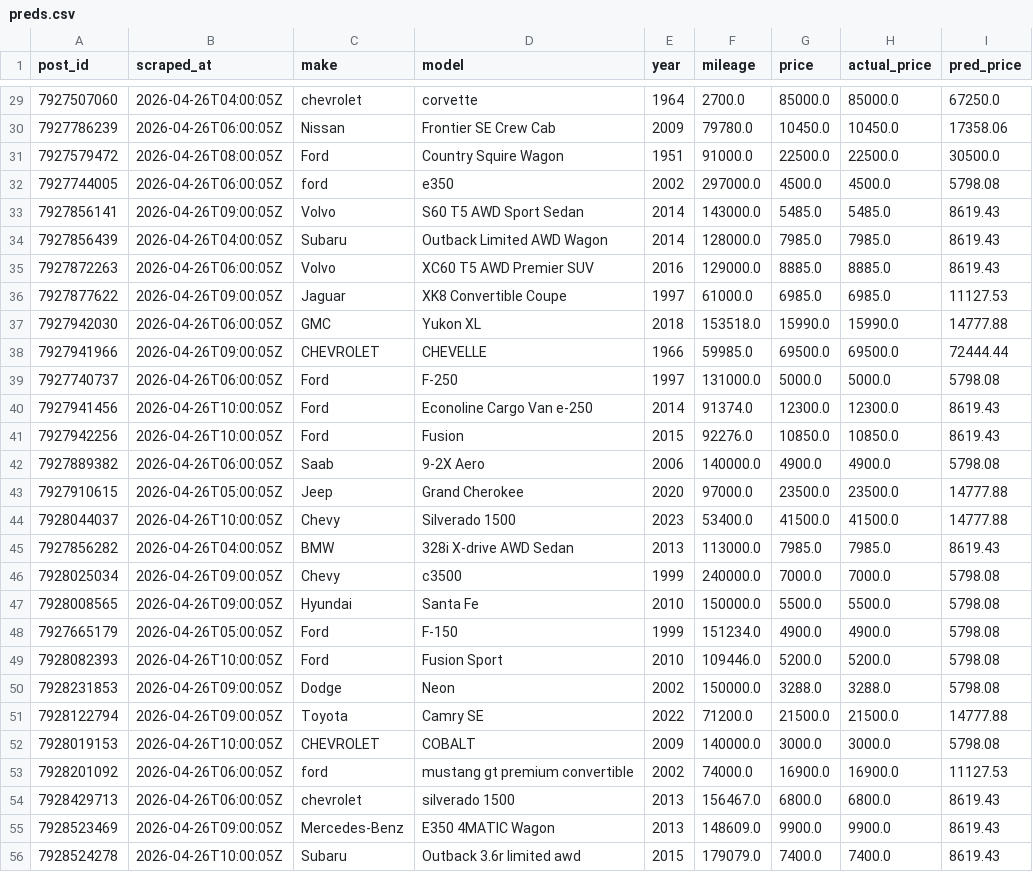
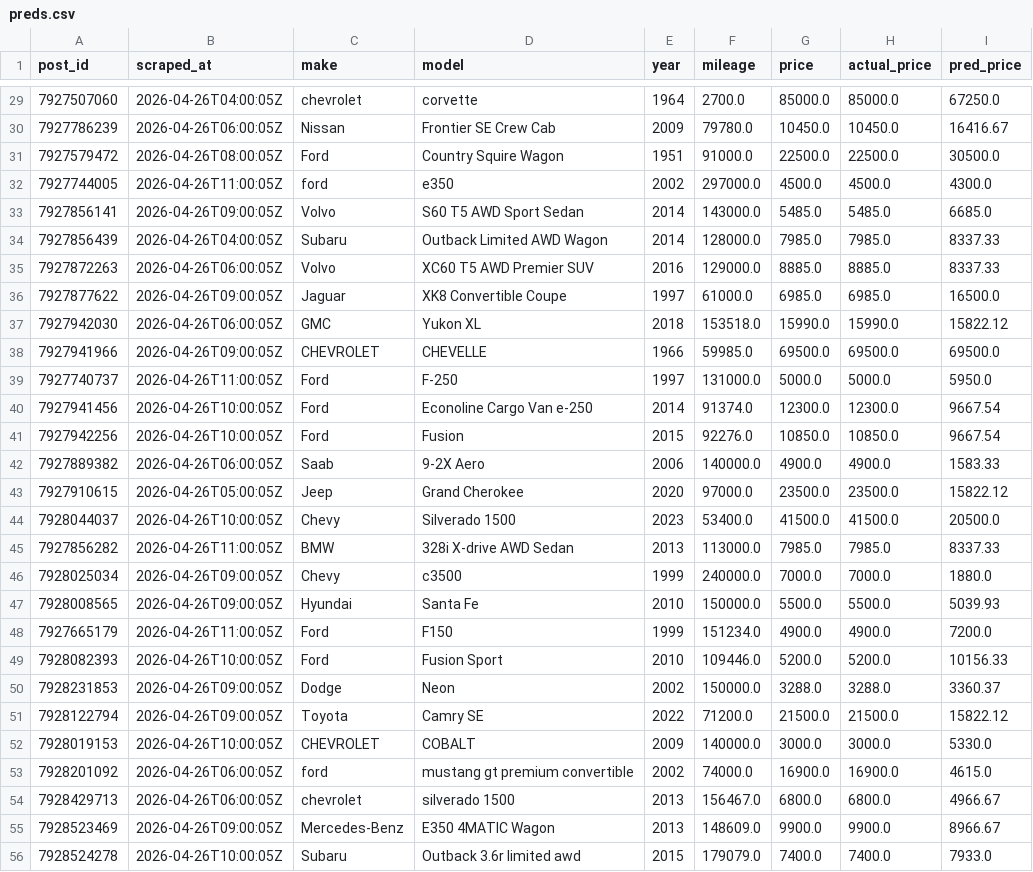
Before and after one commit to OPIM5512-ftg25004/myscrapers-gk, a CSV file: results/preds.csv, drawn as a sheet; only a part is shown, gaps mark what is left out; the diff covers the shown part only.

```diff
--- a/results/preds.csv
+++ b/results/preds.csv
@@ -29,28 +29,28 @@ post_id,scraped_at,make,model,year,mileage,price,actual_price,pred_price
 7927507060,2026-04-26T04:00:05Z,chevrolet,corvette,1964,2700.0,85000.0,85000.0,67250.0
-7927786239,2026-04-26T06:00:05Z,Nissan,Frontier SE Crew Cab,2009,79780.0,10450.0,10450.0,17358.06
+7927786239,2026-04-26T06:00:05Z,Nissan,Frontier SE Crew Cab,2009,79780.0,10450.0,10450.0,16416.67
 7927579472,2026-04-26T08:00:05Z,Ford,Country Squire Wagon,1951,91000.0,22500.0,22500.0,30500.0
-7927744005,2026-04-26T06:00:05Z,ford,e350,2002,297000.0,4500.0,4500.0,5798.08
-7927856141,2026-04-26T09:00:05Z,Volvo,S60 T5 AWD Sport Sedan,2014,143000.0,5485.0,5485.0,8619.43
-7927856439,2026-04-26T04:00:05Z,Subaru,Outback Limited AWD Wagon,2014,128000.0,7985.0,7985.0,8619.43
-7927872263,2026-04-26T06:00:05Z,Volvo,XC60 T5 AWD Premier SUV,2016,129000.0,8885.0,8885.0,8619.43
-7927877622,2026-04-26T09:00:05Z,Jaguar,XK8 Convertible Coupe,1997,61000.0,6985.0,6985.0,11127.53
-7927942030,2026-04-26T06:00:05Z,GMC,Yukon XL,2018,153518.0,15990.0,15990.0,14777.88
-7927941966,2026-04-26T09:00:05Z,CHEVROLET,CHEVELLE,1966,59985.0,69500.0,69500.0,72444.44
-7927740737,2026-04-26T06:00:05Z,Ford,F-250,1997,131000.0,5000.0,5000.0,5798.08
-7927941456,2026-04-26T10:00:05Z,Ford,Econoline Cargo Van e-250,2014,91374.0,12300.0,12300.0,8619.43
-7927942256,2026-04-26T10:00:05Z,Ford,Fusion,2015,92276.0,10850.0,10850.0,8619.43
-7927889382,2026-04-26T06:00:05Z,Saab,9-2X Aero,2006,140000.0,4900.0,4900.0,5798.08
-7927910615,2026-04-26T05:00:05Z,Jeep,Grand Cherokee,2020,97000.0,23500.0,23500.0,14777.88
-7928044037,2026-04-26T10:00:05Z,Chevy,Silverado 1500,2023,53400.0,41500.0,41500.0,14777.88
-7927856282,2026-04-26T04:00:05Z,BMW,328i X-drive AWD Sedan,2013,113000.0,7985.0,7985.0,8619.43
-7928025034,2026-04-26T09:00:05Z,Chevy,c3500,1999,240000.0,7000.0,7000.0,5798.08
-7928008565,2026-04-26T09:00:05Z,Hyundai,Santa Fe,2010,150000.0,5500.0,5500.0,5798.08
-7927665179,2026-04-26T05:00:05Z,Ford,F-150,1999,151234.0,4900.0,4900.0,5798.08
-7928082393,2026-04-26T10:00:05Z,Ford,Fusion Sport,2010,109446.0,5200.0,5200.0,5798.08
-7928231853,2026-04-26T09:00:05Z,Dodge,Neon,2002,150000.0,3288.0,3288.0,5798.08
-7928122794,2026-04-26T09:00:05Z,Toyota,Camry SE,2022,71200.0,21500.0,21500.0,14777.88
-7928019153,2026-04-26T10:00:05Z,CHEVROLET,COBALT,2009,140000.0,3000.0,3000.0,5798.08
-7928201092,2026-04-26T06:00:05Z,ford,mustang gt premium convertible,2002,74000.0,16900.0,16900.0,11127.53
-7928429713,2026-04-26T06:00:05Z,chevrolet,silverado 1500,2013,156467.0,6800.0,6800.0,8619.43
-7928523469,2026-04-26T09:00:05Z,Mercedes-Benz,E350 4MATIC Wagon,2013,148609.0,9900.0,9900.0,8619.43
-7928524278,2026-04-26T10:00:05Z,Subaru,Outback 3.6r limited awd,2015,179079.0,7400.0,7400.0,8619.43
+7927744005,2026-04-26T11:00:05Z,ford,e350,2002,297000.0,4500.0,4500.0,4300.0
+7927856141,2026-04-26T09:00:05Z,Volvo,S60 T5 AWD Sport Sedan,2014,143000.0,5485.0,5485.0,6685.0
+7927856439,2026-04-26T04:00:05Z,Subaru,Outback Limited AWD Wagon,2014,128000.0,7985.0,7985.0,8337.33
+7927872263,2026-04-26T06:00:05Z,Volvo,XC60 T5 AWD Premier SUV,2016,129000.0,8885.0,8885.0,8337.33
+7927877622,2026-04-26T09:00:05Z,Jaguar,XK8 Convertible Coupe,1997,61000.0,6985.0,6985.0,16500.0
+7927942030,2026-04-26T06:00:05Z,GMC,Yukon XL,2018,153518.0,15990.0,15990.0,15822.12
+7927941966,2026-04-26T09:00:05Z,CHEVROLET,CHEVELLE,1966,59985.0,69500.0,69500.0,69500.0
+7927740737,2026-04-26T11:00:05Z,Ford,F-250,1997,131000.0,5000.0,5000.0,5950.0
+7927941456,2026-04-26T10:00:05Z,Ford,Econoline Cargo Van e-250,2014,91374.0,12300.0,12300.0,9667.54
+7927942256,2026-04-26T10:00:05Z,Ford,Fusion,2015,92276.0,10850.0,10850.0,9667.54
+7927889382,2026-04-26T06:00:05Z,Saab,9-2X Aero,2006,140000.0,4900.0,4900.0,1583.33
+7927910615,2026-04-26T05:00:05Z,Jeep,Grand Cherokee,2020,97000.0,23500.0,23500.0,15822.12
+7928044037,2026-04-26T10:00:05Z,Chevy,Silverado 1500,2023,53400.0,41500.0,41500.0,20500.0
+7927856282,2026-04-26T11:00:05Z,BMW,328i X-drive AWD Sedan,2013,113000.0,7985.0,7985.0,8337.33
+7928025034,2026-04-26T09:00:05Z,Chevy,c3500,1999,240000.0,7000.0,7000.0,1880.0
+7928008565,2026-04-26T09:00:05Z,Hyundai,Santa Fe,2010,150000.0,5500.0,5500.0,5039.93
+7927665179,2026-04-26T11:00:05Z,Ford,F150,1999,151234.0,4900.0,4900.0,7200.0
+7928082393,2026-04-26T10:00:05Z,Ford,Fusion Sport,2010,109446.0,5200.0,5200.0,10156.33
+7928231853,2026-04-26T09:00:05Z,Dodge,Neon,2002,150000.0,3288.0,3288.0,3360.37
+7928122794,2026-04-26T09:00:05Z,Toyota,Camry SE,2022,71200.0,21500.0,21500.0,15822.12
+7928019153,2026-04-26T10:00:05Z,CHEVROLET,COBALT,2009,140000.0,3000.0,3000.0,5330.0
+7928201092,2026-04-26T06:00:05Z,ford,mustang gt premium convertible,2002,74000.0,16900.0,16900.0,4615.0
+7928429713,2026-04-26T06:00:05Z,chevrolet,silverado 1500,2013,156467.0,6800.0,6800.0,4966.67
+7928523469,2026-04-26T09:00:05Z,Mercedes-Benz,E350 4MATIC Wagon,2013,148609.0,9900.0,9900.0,8966.67
+7928524278,2026-04-26T10:00:05Z,Subaru,Outback 3.6r limited awd,2015,179079.0,7400.0,7400.0,7933.0
```
Also changed, not shown: 82 edited cells elsewhere in this file, results/importance.csv.
